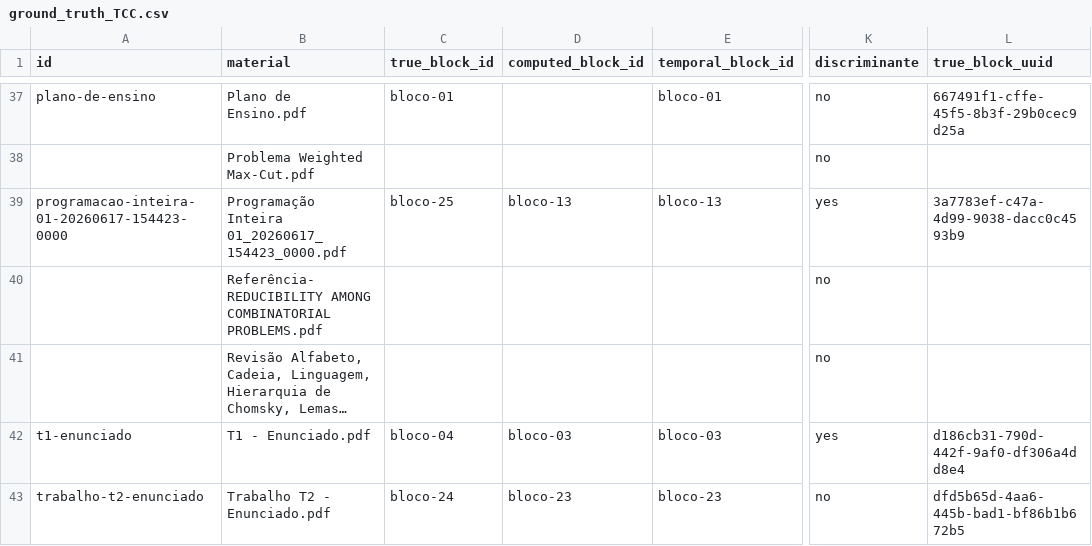
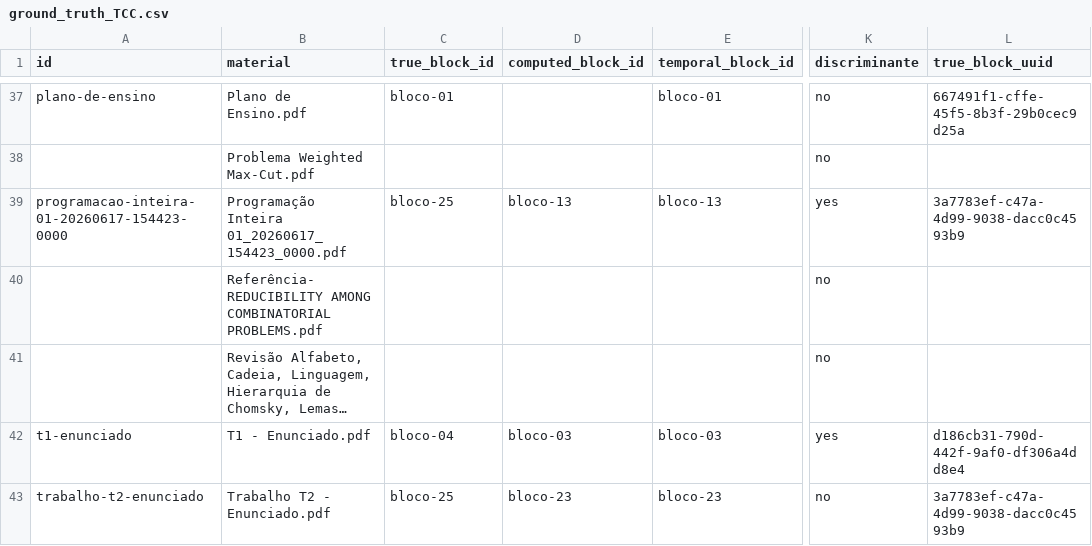
Before and after one commit to HumbertoCG18/GPT-Tutor-Generator, a CSV file: docs/reports/ground_truth_TCC.csv, drawn as a sheet; only a part is shown, gaps mark what is left out; long unchanged cells end in …; the diff names each change by its address in the sheet, - before the commit and + after, or states it on an @@ line.

```diff
--- a/docs/reports/ground_truth_TCC.csv
+++ b/docs/reports/ground_truth_TCC.csv
-C43 (true_block_id): bloco-24
+C43 (true_block_id): bloco-25
-L43 (true_block_uuid): dfd5b65d-4aa6-445b-bad1-bf86b1b672b5
+L43 (true_block_uuid): 3a7783ef-c47a-4d99-9038-dacc0c4593b9
```
Also changed, not shown: 5 other files.
